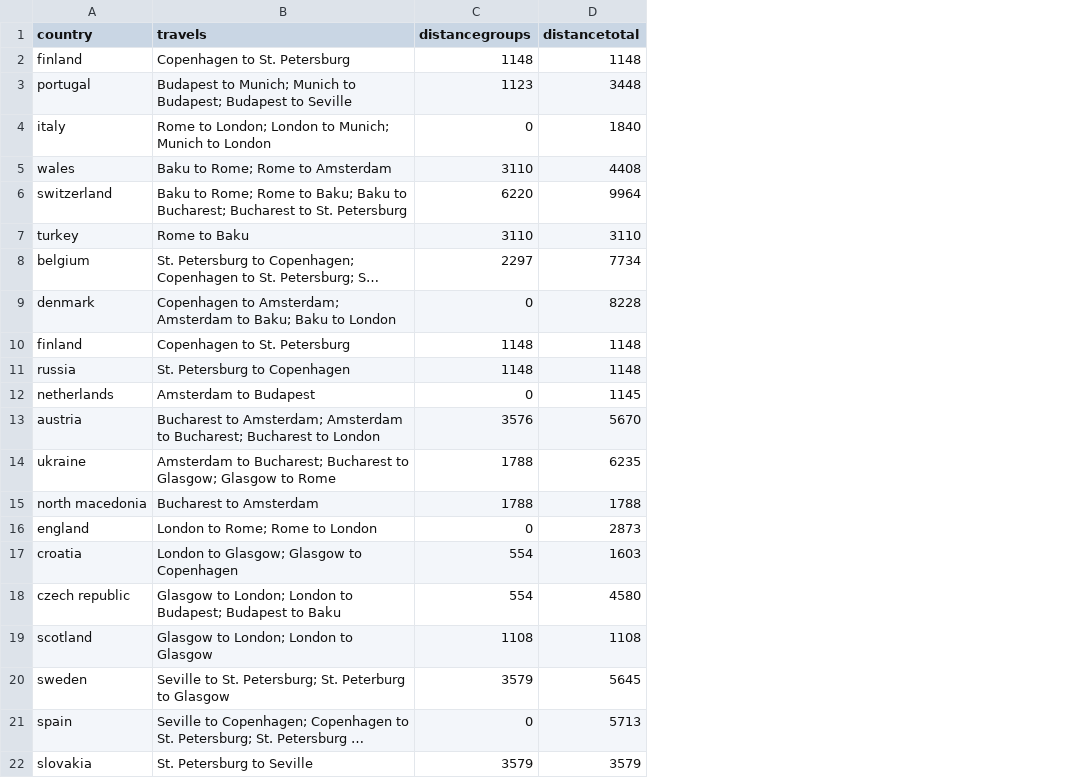
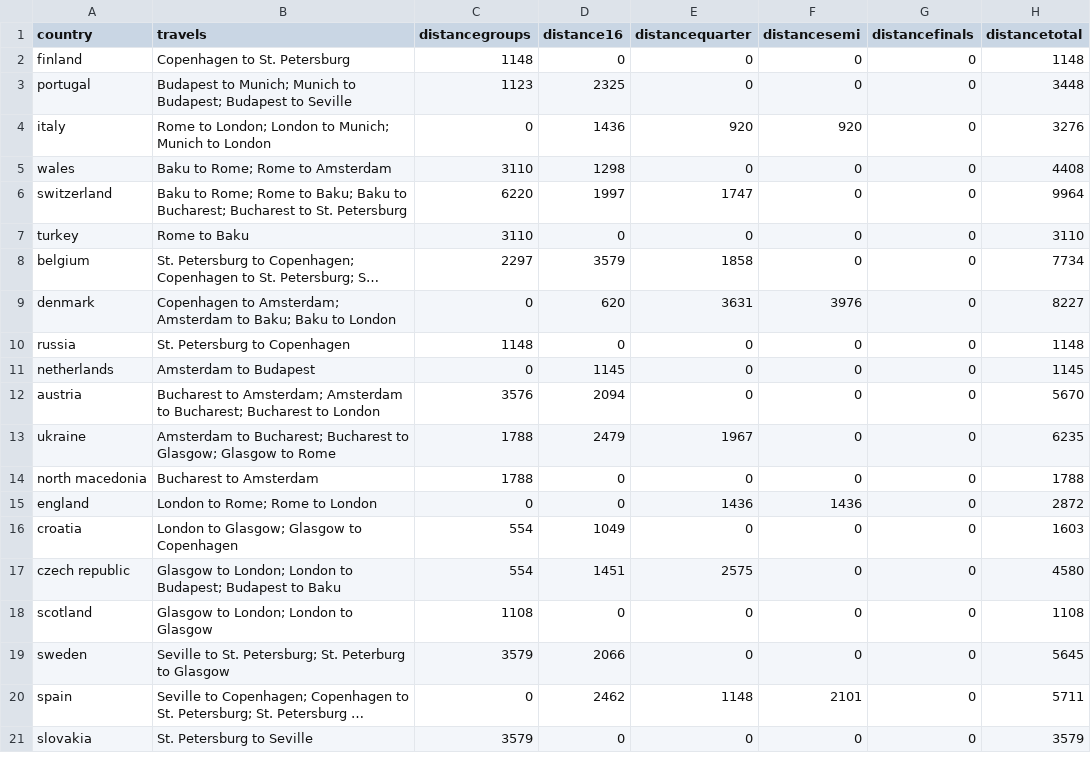
Before and after one commit to ftorresc/V2D_unil, a CSV file: travels.csv, drawn as a sheet; only a part is shown; long unchanged cells end in …; removed rows and columns are numbered as before the commit, all else as after; the diff names each change by its address in the sheet, - before the commit and + after, or states it on an @@ line.

Commit message:
add distance breakdown in csv

```diff
--- a/travels.csv
+++ b/travels.csv
+column D (distance16), rows 2-21: 0 | 2325 | 1436 | 1298 | 1997 | 0 | 3579 | 620 | 0 | 1145 | 2094 | 2479 | 0 | 0 | 1049 | 1451 | 0 | 2066 | 2462 | 0
+column E (distancequarter), rows 2-21: 0 | 0 | 920 | 0 | 1747 | 0 | 1858 | 3631 | 0 | 0 | 0 | 1967 | 0 | 1436 | 0 | 2575 | 0 | 0 | 1148 | 0
+column F (distancesemi), rows 2-21: 0 | 0 | 920 | 0 | 0 | 0 | 0 | 3976 | 0 | 0 | 0 | 0 | 0 | 1436 | 0 | 0 | 0 | 0 | 2101 | 0
+column G (distancefinals), rows 2-21: all 0
-H4 (distancetotal): 1840
+H4 (distancetotal): 3276
-H9 (distancetotal): 8228
+H9 (distancetotal): 8227
-row 10: finland | Copenhagen to St. Petersburg | 1148 | 1148
-H15 (distancetotal): 2873
+H15 (distancetotal): 2872
-H20 (distancetotal): 5713
+H20 (distancetotal): 5711
```
Also changed, not shown: 1 other file.
